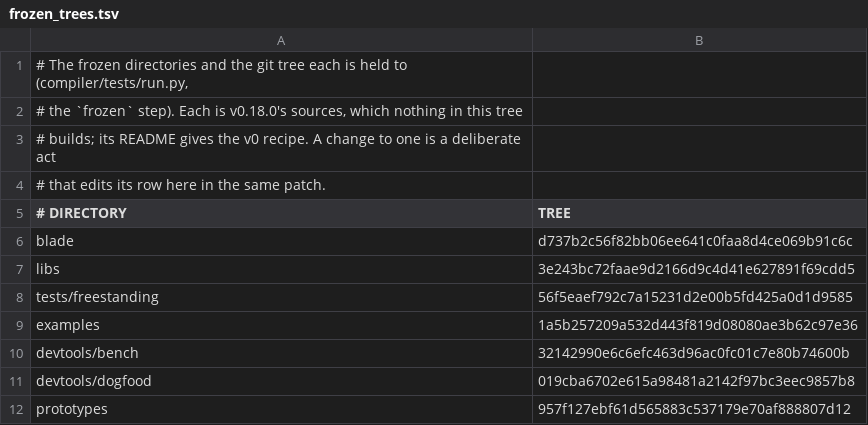
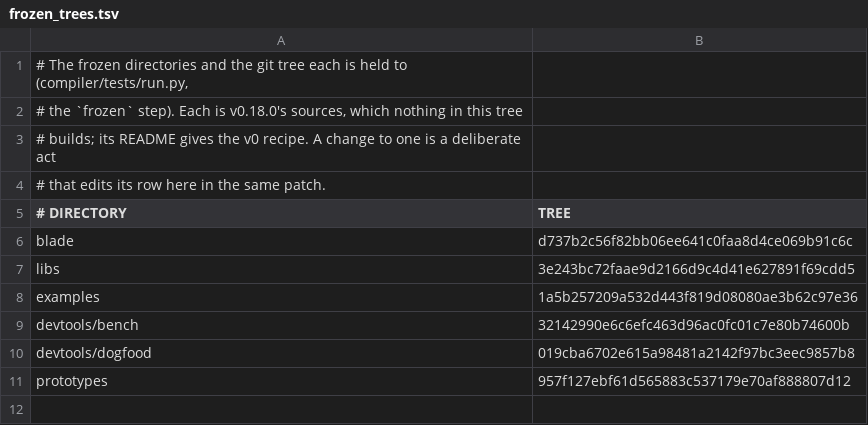
Before and after one commit to swoodtke/sawlang, a TSV file: tools/frozen_trees.tsv, drawn as a sheet; the diff names each change by its address in the sheet, - before the commit and + after, or states it on an @@ line.

```diff
--- a/tools/frozen_trees.tsv
+++ b/tools/frozen_trees.tsv
-row 8: tests/freestanding | 56f5eaef792c7a15231d2e00b5fd425a0d1d9585
```
Also changed, not shown: 14 other files.
